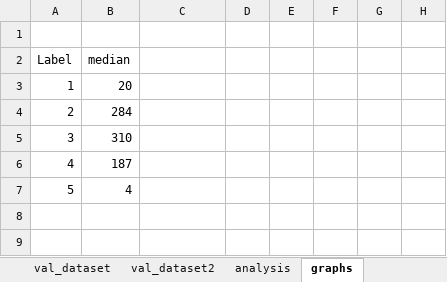
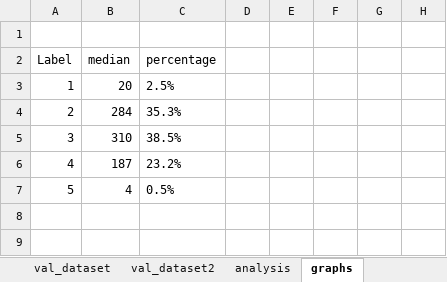
Before and after one commit to hendrahc/urbattractive, an Excel workbook: Analysis/CrowdData/pilot_aggregates_part1_analysis.xlsx, sheet graphs, drawn as a sheet; only a part is shown; values as stored, in another font and other column widths than the file's, no borders; charts and pictures and table styles not drawn; the diff names each change by its address in the sheet, - before the commit and + after, or states it on an @@ line.

```diff
--- a/Analysis/CrowdData/pilot_aggregates_part1_analysis.xlsx (sheet graphs)
+++ b/Analysis/CrowdData/pilot_aggregates_part1_analysis.xlsx (sheet graphs)
-C2: (empty)
+C2: percentage
-C3 (percentage): (empty)
+C3 (percentage): 2.5%
-C4 (percentage): (empty)
+C4 (percentage): 35.3%
-C5 (percentage): (empty)
+C5 (percentage): 38.5%
-C6 (percentage): (empty)
+C6 (percentage): 23.2%
-C7 (percentage): (empty)
+C7 (percentage): 0.5%
```
Also changed, not shown: charts or pictures, Analysis/CrowdData/pilot_aggregates_part2_analysis.xlsx, 6 other files.
